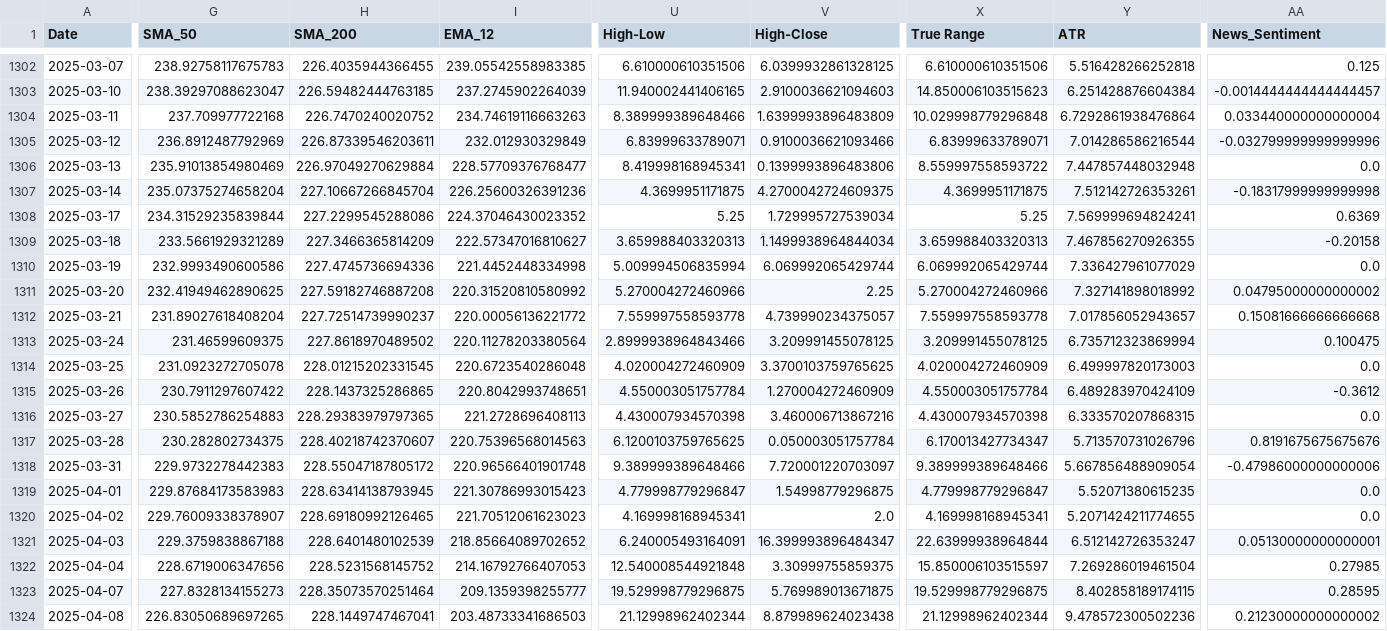
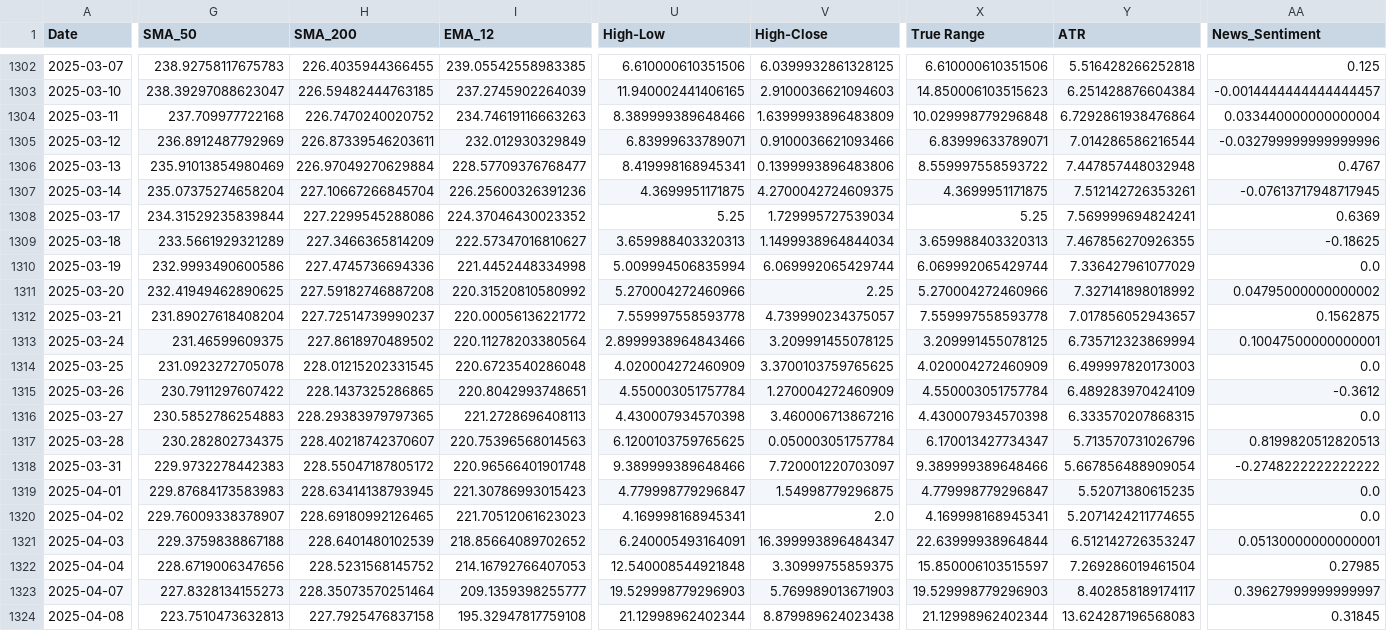
Before and after one commit to rajkamalsingh/fintech_project, a CSV file: src/final_dataset.csv, drawn as a sheet; only a part is shown, gaps mark what is left out; the diff covers the shown part only; the diff names each change by its address in the sheet, - before the commit and + after, or states it on an @@ line.

```diff
--- a/src/final_dataset.csv
+++ b/src/final_dataset.csv
-AA1306 (News_Sentiment): 0.0
+AA1306 (News_Sentiment): 0.4767
-AA1307 (News_Sentiment): -0.18317999999999998
+AA1307 (News_Sentiment): -0.07613717948717945
-AA1309 (News_Sentiment): -0.20158
+AA1309 (News_Sentiment): -0.18625
-AA1312 (News_Sentiment): 0.15081666666666668
+AA1312 (News_Sentiment): 0.1562875
-AA1313 (News_Sentiment): 0.100475
+AA1313 (News_Sentiment): 0.10047500000000001
-AA1317 (News_Sentiment): 0.8191675675675676
+AA1317 (News_Sentiment): 0.8199820512820513
-AA1318 (News_Sentiment): -0.47986000000000006
+AA1318 (News_Sentiment): -0.2748222222222222
-U1323 (High-Low): 19.529998779296875
+U1323 (High-Low): 19.529998779296903
-V1323 (High-Close): 5.769989013671875
+V1323 (High-Close): 5.769989013671903
-X1323 (True Range): 19.529998779296875
+X1323 (True Range): 19.529998779296903
-Y1323 (ATR): 8.402858189174115
+Y1323 (ATR): 8.402858189174117
-AA1323 (News_Sentiment): 0.28595
+AA1323 (News_Sentiment): 0.39627999999999997
-G1324 (SMA_50): 226.83050689697265
+G1324 (SMA_50): 223.7510473632813
-H1324 (SMA_200): 228.1449747467041
+H1324 (SMA_200): 227.7925476837158
-I1324 (EMA_12): 203.48733341686503
+I1324 (EMA_12): 195.32947817759108
-Y1324 (ATR): 9.478572300502236
+Y1324 (ATR): 13.624287196568083
-AA1324 (News_Sentiment): 0.21230000000000002
+AA1324 (News_Sentiment): 0.31845
```
Also changed, not shown: 2 added rows and 25 edited cells elsewhere in this file, src/news_sentiment.csv, src/stock_data.csv, 1 other file.
